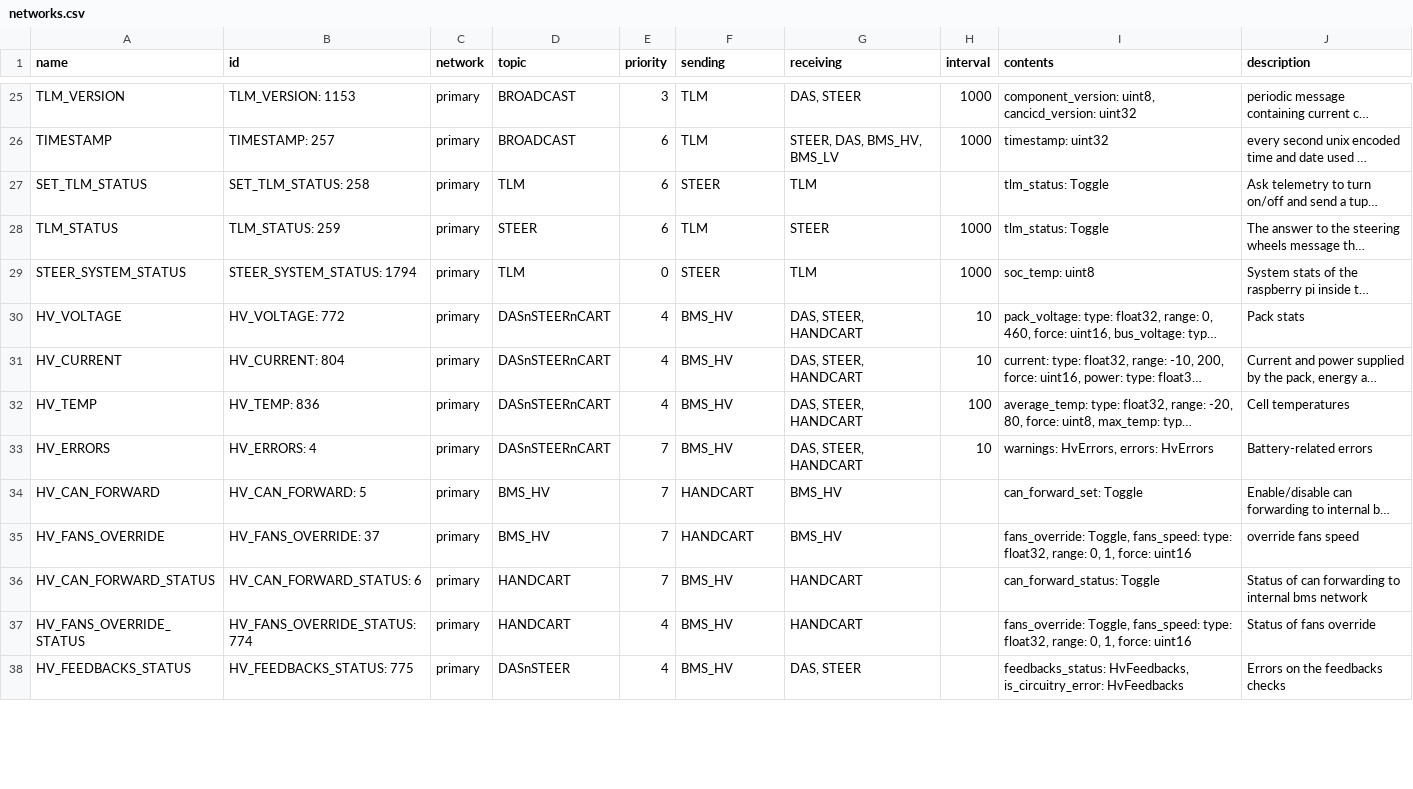
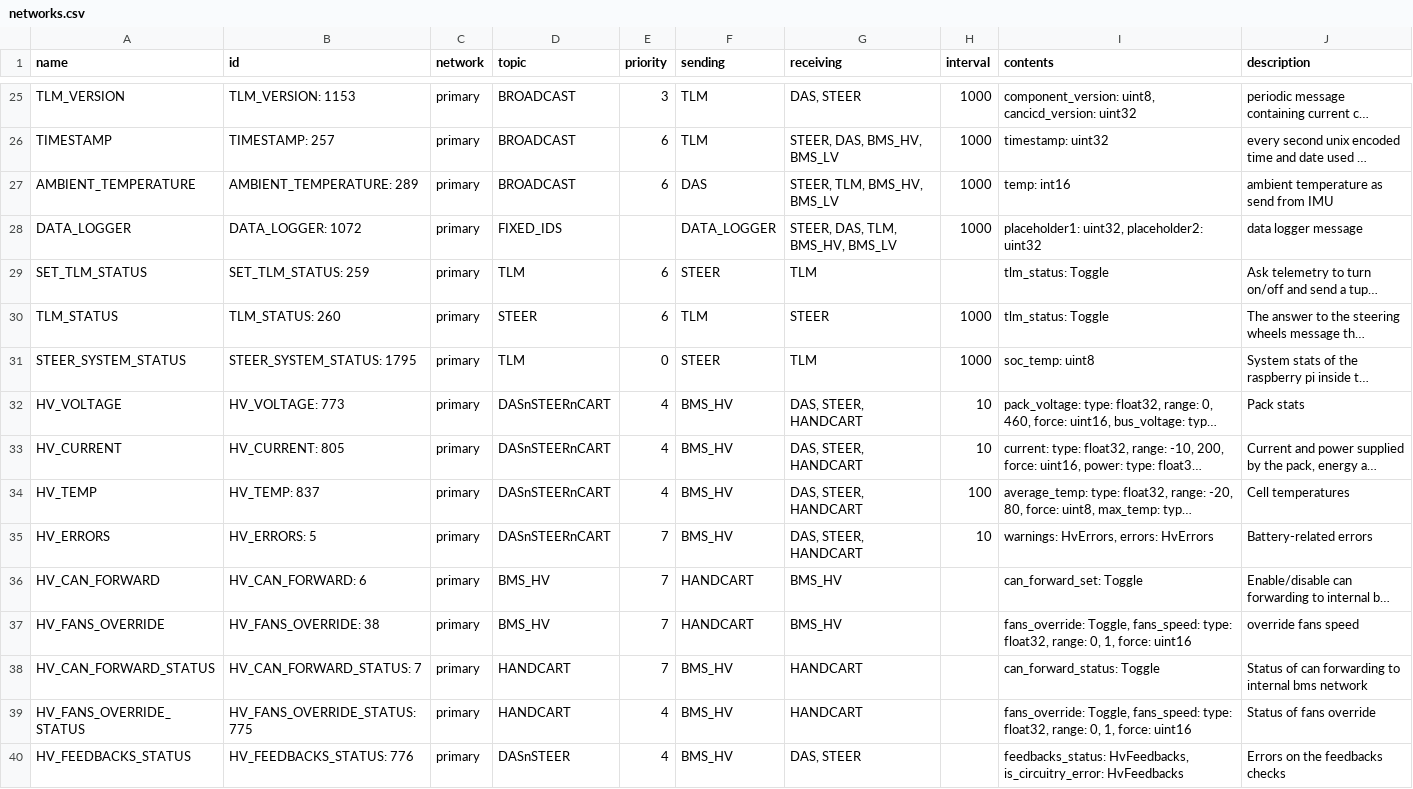
Before and after one commit to eagletrt/can, a CSV file: csv/networks.csv, drawn as a sheet; only a part is shown, gaps mark what is left out; long unchanged cells end in …; addresses are those after the commit; the diff covers the shown part only; the diff names each change by its address in the sheet, - before the commit and + after, or states it on an @@ line.

```diff
--- a/csv/networks.csv
+++ b/csv/networks.csv
+row 27: AMBIENT_TEMPERATURE | AMBIENT_TEMPERATURE: 289 | primary | BROADCAST | 6 | DAS | STEER, TLM, BMS_HV, BMS_LV | 1000 | temp: int16 | ambient temperature as send from IMU
+row 28: DATA_LOGGER | DATA_LOGGER: 1072 | primary | FIXED_IDS |  | DATA_LOGGER | STEER, DAS, TLM, BMS_HV, BMS_LV | 1000 | placeholder1: uint32, placeholder2: uint32 | data logger message
-B29 (id): SET_TLM_STATUS: 258
+B29 (id): SET_TLM_STATUS: 259
-B30 (id): TLM_STATUS: 259
+B30 (id): TLM_STATUS: 260
-B31 (id): STEER_SYSTEM_STATUS: 1794
+B31 (id): STEER_SYSTEM_STATUS: 1795
-B32 (id): HV_VOLTAGE: 772
+B32 (id): HV_VOLTAGE: 773
-B33 (id): HV_CURRENT: 804
+B33 (id): HV_CURRENT: 805
-B34 (id): HV_TEMP: 836
+B34 (id): HV_TEMP: 837
-B35 (id): HV_ERRORS: 4
+B35 (id): HV_ERRORS: 5
-B36 (id): HV_CAN_FORWARD: 5
+B36 (id): HV_CAN_FORWARD: 6
-B37 (id): HV_FANS_OVERRIDE: 37
+B37 (id): HV_FANS_OVERRIDE: 38
-B38 (id): HV_CAN_FORWARD_STATUS: 6
+B38 (id): HV_CAN_FORWARD_STATUS: 7
-B39 (id): HV_FANS_OVERRIDE_STATUS: 774
+B39 (id): HV_FANS_OVERRIDE_STATUS: 775
-B40 (id): HV_FEEDBACKS_STATUS: 775
+B40 (id): HV_FEEDBACKS_STATUS: 776
```
Also changed, not shown: 28 edited cells elsewhere in this file, 22 other files.
